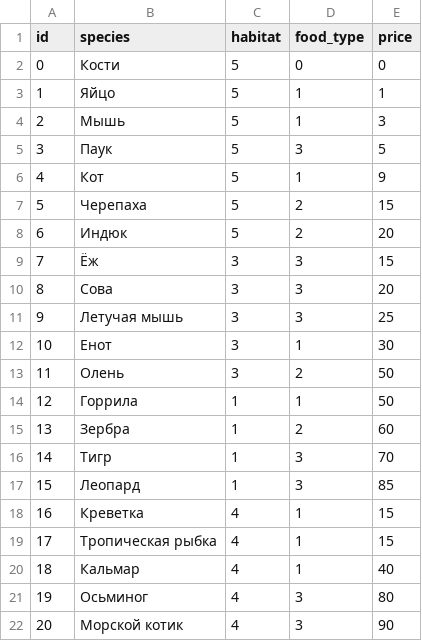
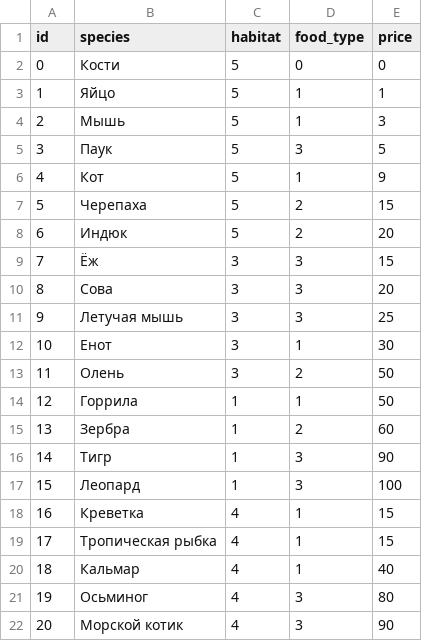
Before and after one commit to porodem/amzzoo, a CSV file: animals.csv, drawn as a sheet.

```diff
--- a/animals.csv
+++ b/animals.csv
@@ -15,4 +15,4 @@ id;species ;habitat;food_type;price
 13;Зербра;1;2;60
-14;Тигр;1;3;70
-15;Леопард;1;3;85
+14;Тигр;1;3;90
+15;Леопард;1;3;100
 16;Креветка;4;1;15
```
Also changed, not shown: items.csv, 4 other files.
